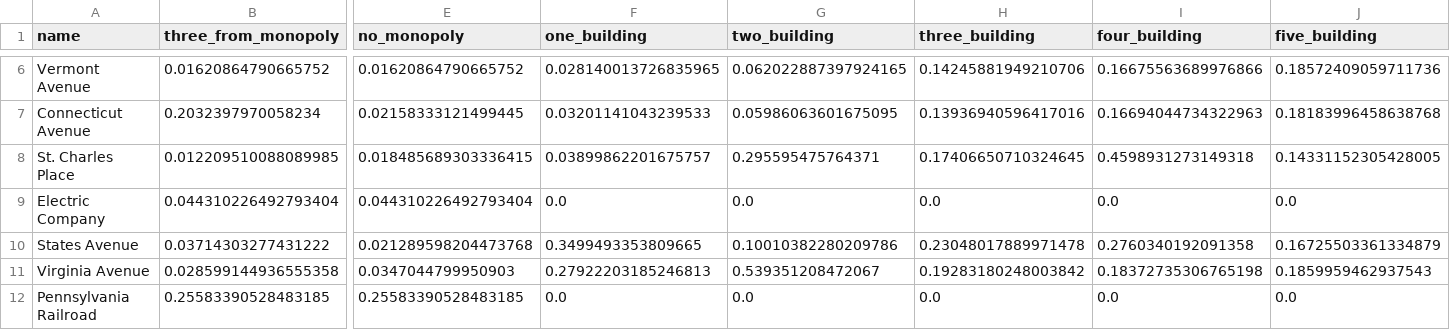
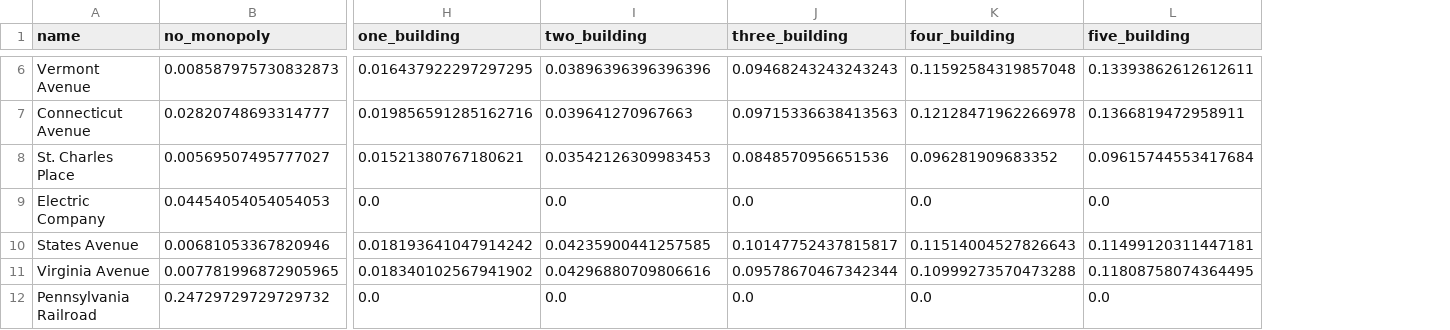
Before and after one commit to harveyxia/monopoly, a CSV file: csv/cap.csv, drawn as a sheet; only a part is shown, gaps mark what is left out; removed rows and columns are numbered as before the commit, all else as after; the diff covers the shown part only; the diff names each change by its address in the sheet, - before the commit and + after, or states it on an @@ line.

```diff
--- a/csv/cap.csv
+++ b/csv/cap.csv
-column B (three_from_monopoly), rows 6-12: 0.01620864790665752 | 0.2032397970058234 | 0.012209510088089985 | 0.044310226492793404 | 0.03714303277431222 | 0.028599144936555358 | 0.25583390528483185
-B6 (no_monopoly): 0.01620864790665752
+B6 (no_monopoly): 0.008587975730832873
-H6 (one_building): 0.028140013726835965
+H6 (one_building): 0.016437922297297295
-I6 (two_building): 0.062022887397924165
+I6 (two_building): 0.03896396396396396
-J6 (three_building): 0.14245881949210706
+J6 (three_building): 0.09468243243243243
-K6 (four_building): 0.16675563689976866
+K6 (four_building): 0.11592584319857048
-L6 (five_building): 0.18572409059711736
+L6 (five_building): 0.13393862612612611
-B7 (no_monopoly): 0.02158333121499445
+B7 (no_monopoly): 0.02820748693314777
-H7 (one_building): 0.03201141043239533
+H7 (one_building): 0.019856591285162716
-I7 (two_building): 0.05986063601675095
+I7 (two_building): 0.039641270967663
-J7 (three_building): 0.13936940596417016
+J7 (three_building): 0.09715336638413563
-K7 (four_building): 0.16694044734322963
+K7 (four_building): 0.12128471962266978
-L7 (five_building): 0.18183996458638768
+L7 (five_building): 0.1366819472958911
-B8 (no_monopoly): 0.018485689303336415
+B8 (no_monopoly): 0.00569507495777027
-H8 (one_building): 0.03899862201675757
+H8 (one_building): 0.01521380767180621
-I8 (two_building): 0.295595475764371
+I8 (two_building): 0.03542126309983453
-J8 (three_building): 0.17406650710324645
+J8 (three_building): 0.0848570956651536
-K8 (four_building): 0.4598931273149318
+K8 (four_building): 0.096281909683352
-L8 (five_building): 0.14331152305428005
+L8 (five_building): 0.09615744553417684
-B9 (no_monopoly): 0.044310226492793404
+B9 (no_monopoly): 0.04454054054054053
-B10 (no_monopoly): 0.021289598204473768
+B10 (no_monopoly): 0.00681053367820946
-H10 (one_building): 0.3499493353809665
+H10 (one_building): 0.018193641047914242
-I10 (two_building): 0.10010382280209786
+I10 (two_building): 0.04235900441257585
-J10 (three_building): 0.23048017889971478
+J10 (three_building): 0.10147752437815817
-K10 (four_building): 0.2760340192091358
+K10 (four_building): 0.11514004527826643
-L10 (five_building): 0.16725503361334879
+L10 (five_building): 0.11499120311447181
-B11 (no_monopoly): 0.0347044799950903
+B11 (no_monopoly): 0.007781996872905965
-H11 (one_building): 0.27922203185246813
+H11 (one_building): 0.018340102567941902
-I11 (two_building): 0.539351208472067
+I11 (two_building): 0.04296880709806616
-J11 (three_building): 0.19283180248003842
+J11 (three_building): 0.09578670467342344
-K11 (four_building): 0.18372735306765198
+K11 (four_building): 0.10999273570473288
-L11 (five_building): 0.1859959462937543
+L11 (five_building): 0.11808758074364495
-B12 (no_monopoly): 0.25583390528483185
+B12 (no_monopoly): 0.24729729729729732
```
Also changed, not shown: 5 added columns, 2 removed columns and 106 edited cells elsewhere in this file, csv/init.csv, 19 other files.
